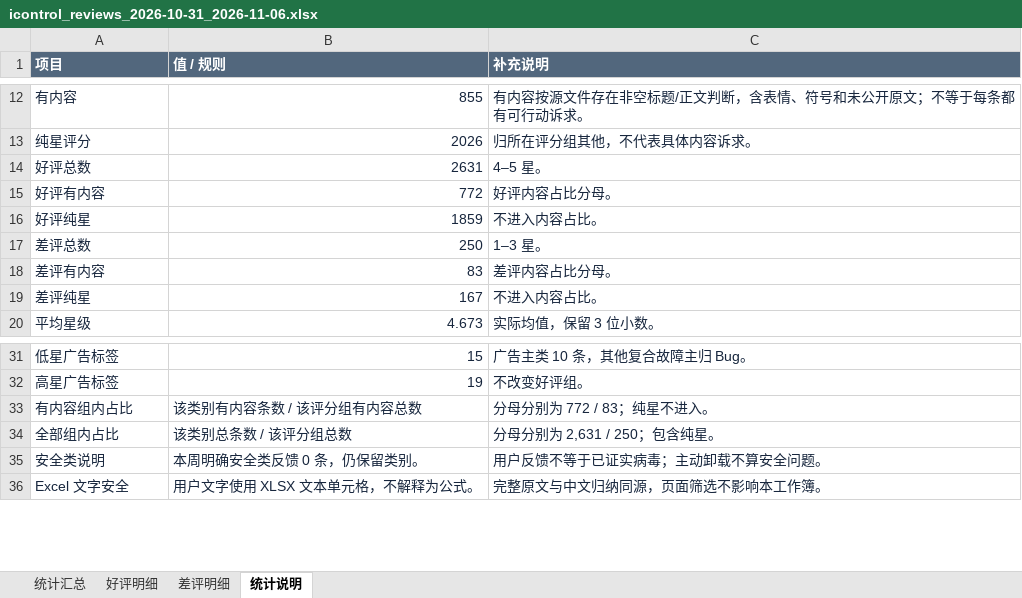
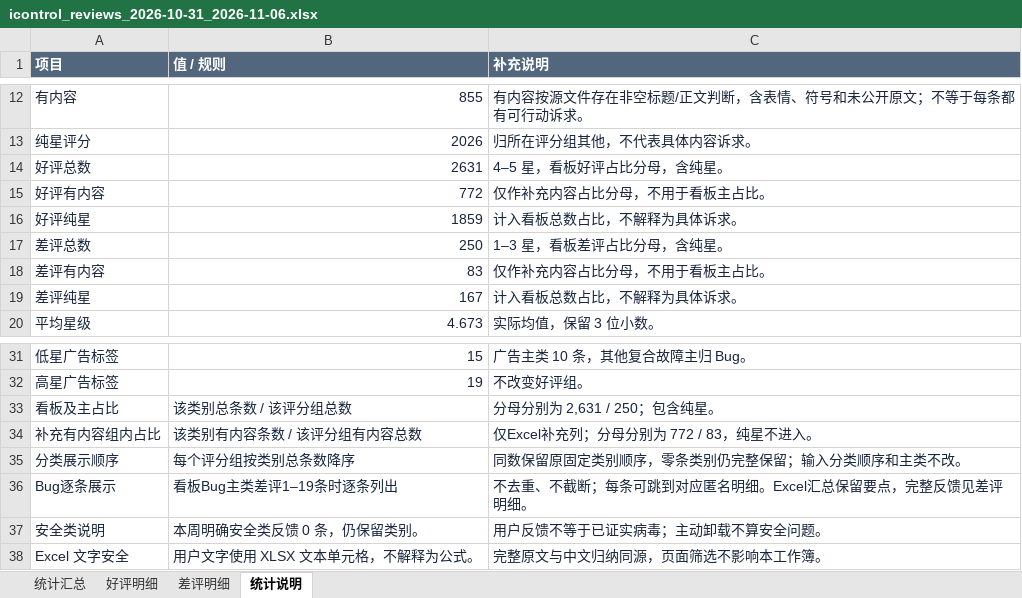
Before and after one commit to cuitong-sarah/icontrol-reviews-weekly, an Excel workbook: icontrol_reviews_2026-10-31_2026-11-06.xlsx, sheet 统计说明, drawn as a sheet; only a part is shown, gaps mark what is left out; values as stored, in another font and other column widths than the file's, no borders; removed rows and columns are numbered as before the commit, all else as after; the diff names each change by its address in the sheet, - before the commit and + after, or states it on an @@ line.

```diff
--- a/icontrol_reviews_2026-10-31_2026-11-06.xlsx (sheet 统计说明)
+++ b/icontrol_reviews_2026-10-31_2026-11-06.xlsx (sheet 统计说明)
-C14 (补充说明): 4–5 星。
+C14 (补充说明): 4–5 星，看板好评占比分母，含纯星。
-C15 (补充说明): 好评内容占比分母。
+C15 (补充说明): 仅作补充内容占比分母，不用于看板主占比。
-C16 (补充说明): 不进入内容占比。
+C16 (补充说明): 计入看板总数占比，不解释为具体诉求。
-C17 (补充说明): 1–3 星。
+C17 (补充说明): 1–3 星，看板差评占比分母，含纯星。
-C18 (补充说明): 差评内容占比分母。
+C18 (补充说明): 仅作补充内容占比分母，不用于看板主占比。
-C19 (补充说明): 不进入内容占比。
+C19 (补充说明): 计入看板总数占比，不解释为具体诉求。
-row 33: 有内容组内占比 | 该类别有内容条数 / 该评分组有内容总数 | 分母分别为 772 / 83；纯星不进入。
-A33 (项目): 全部组内占比
+A33 (项目): 看板及主占比
+row 34: 补充有内容组内占比 | 该类别有内容条数 / 该评分组有内容总数 | 仅Excel补充列；分母分别为 772 / 83，纯星不进入。
+row 35: 分类展示顺序 | 每个评分组按类别总条数降序 | 同数保留原固定类别顺序，零条类别仍完整保留；输入分类顺序和主类不改。
+row 36: Bug逐条展示 | 看板Bug主类差评1–19条时逐条列出 | 不去重、不截断；每条可跳到对应匿名明细。Excel汇总保留要点，完整反馈见差评明细。
```
Also changed, not shown: sheet 统计汇总, 1 other file.
